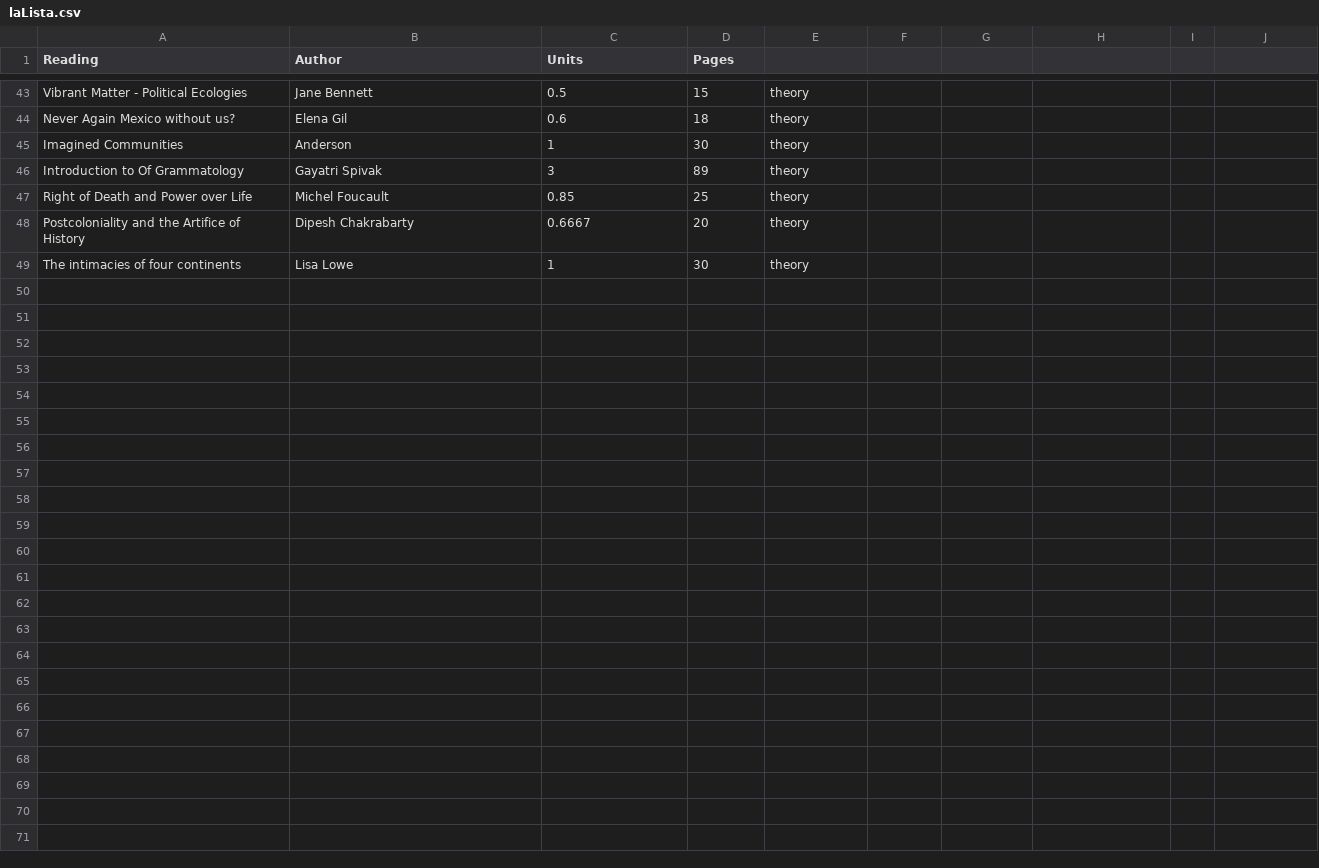
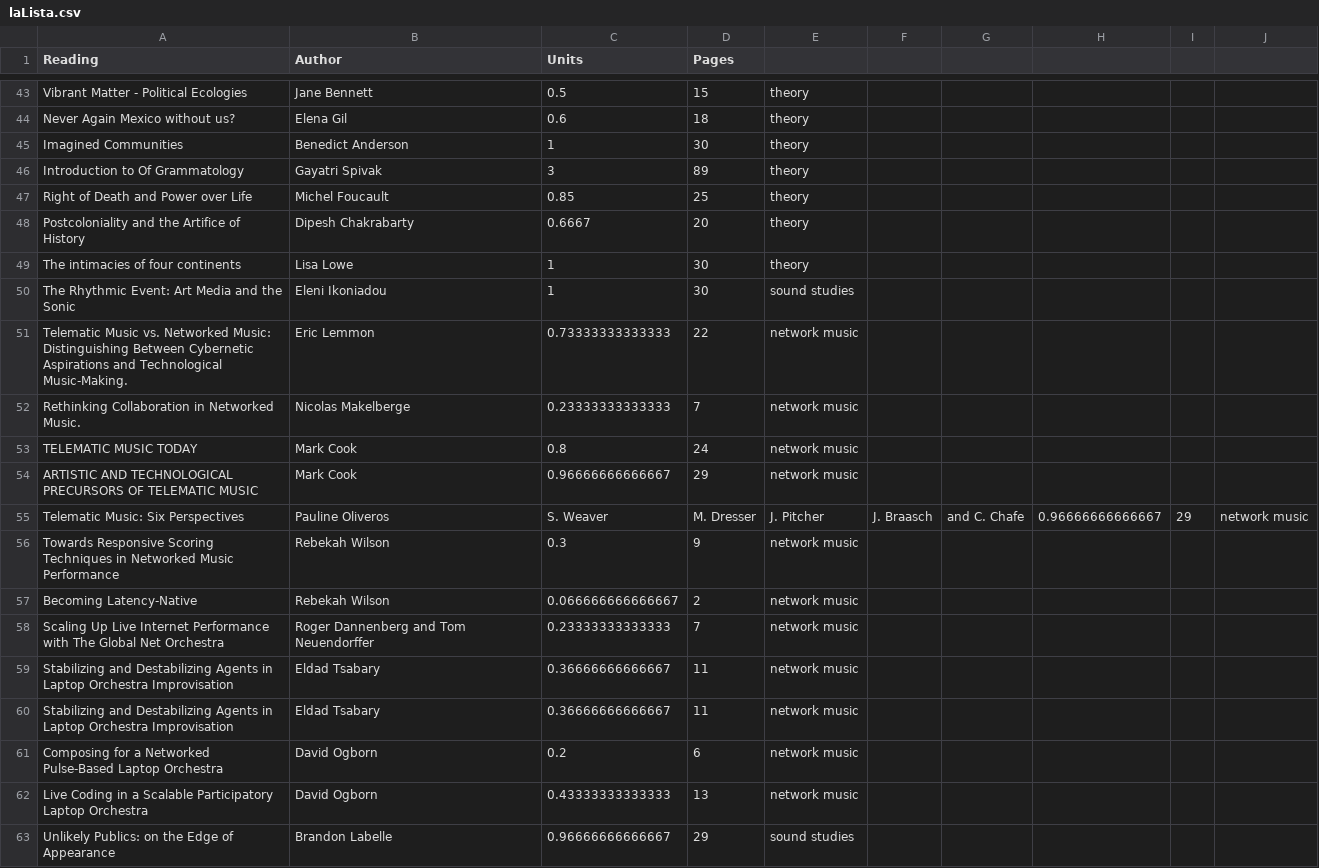
Before and after one commit to AFrancoB/readingList, a CSV file: laLista.csv, drawn as a sheet; only a part is shown, gaps mark what is left out; the diff covers the shown part only.

Commit message:
add many live coding texts, almost everything for network music, still missing are sound and time studies

```diff
--- a/laLista.csv
+++ b/laLista.csv
@@ -45 +45 @@ Never Again Mexico without us?, Elena Gil, 0.6, 18, theory
-Imagined Communities, Anderson, 1, 30, theory
+Imagined Communities, Benedict Anderson,1,30, theory,,,,,
@@ -49,0 +50,14 @@ The intimacies of four continents, Lisa Lowe, 1, 30, theory
+The Rhythmic Event: Art  Media  and the Sonic, Eleni Ikoniadou,1,30, sound studies,,,,,
+Telematic Music vs. Networked Music: Distinguishing Between Cybernetic Aspirations and Technological Music-Making., Eric Lemmon,0.73333333333333,22, network music,,,,,
+Rethinking Collaboration in Networked Music., Nicolas  Makelberge,0.23333333333333,7, network music,,,,,
+TELEMATIC MUSIC TODAY, Mark Cook,0.8,24, network music,,,,,
+ARTISTIC AND TECHNOLOGICAL PRECURSORS OF TELEMATIC MUSIC, Mark Cook,0.96666666666667,29, network music,,,,,
+Telematic Music: Six Perspectives, Pauline Oliveros, S. Weaver, M. Dresser, J. Pitcher, J. Braasch, and C. Chafe,0.96666666666667,29, network music
+Towards Responsive Scoring Techniques in Networked Music Performance, Rebekah Wilson,0.3,9, network music,,,,,
+Becoming Latency-Native, Rebekah Wilson,0.066666666666667,2, network music,,,,,
+Scaling Up Live Internet Performance with The Global Net Orchestra, Roger Dannenberg and Tom Neuendorffer,0.23333333333333,7, network music,,,,,
+Stabilizing and Destabilizing Agents in Laptop Orchestra Improvisation, Eldad Tsabary,0.36666666666667,11, network music,,,,,
+Stabilizing and Destabilizing Agents in Laptop Orchestra Improvisation, Eldad Tsabary,0.36666666666667,11, network music,,,,,
+Composing for a Networked  Pulse-Based  Laptop Orchestra, David Ogborn,0.2,6, network music,,,,,
+Live Coding in a Scalable  Participatory Laptop Orchestra , David Ogborn,0.43333333333333,13, network music,,,,,
+Unlikely Publics: on the Edge of Appearance, Brandon Labelle,0.96666666666667,29, sound studies,,,,,
```
Also changed, not shown: 24 added rows elsewhere in this file, 59 other files.
